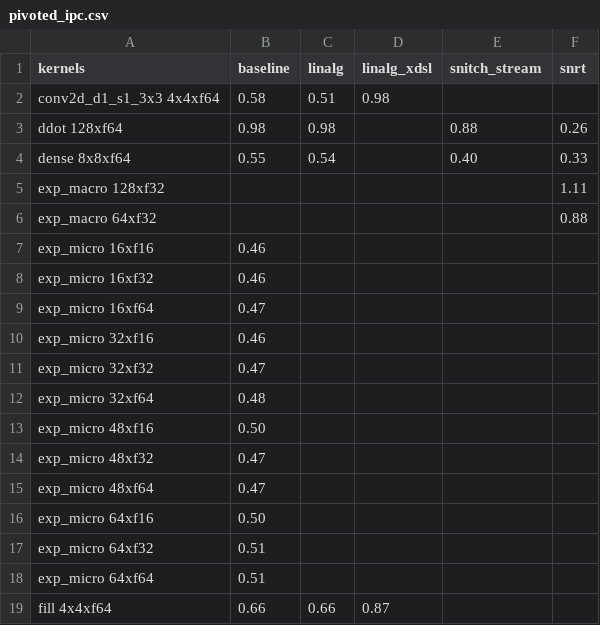
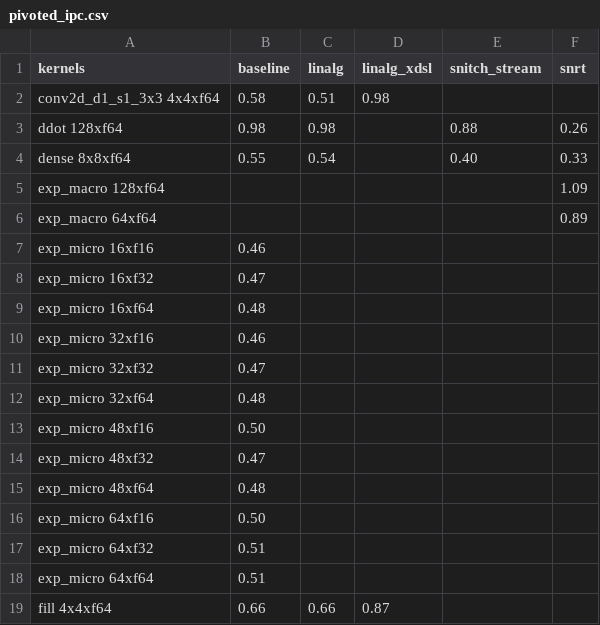
Before and after one commit to opencompl/riscv-paper-experiments, a CSV file: results/pivoted_ipc.csv, drawn as a sheet; only a part is shown.

```diff
--- a/results/pivoted_ipc.csv
+++ b/results/pivoted_ipc.csv
@@ -4,7 +4,7 @@ ddot 128xf64,0.98,0.98,,0.88,0.26
 dense 8x8xf64,0.55,0.54,,0.40,0.33
-exp_macro 128xf32,,,,,1.11
-exp_macro 64xf32,,,,,0.88
+exp_macro 128xf64,,,,,1.09
+exp_macro 64xf64,,,,,0.89
 exp_micro 16xf16,0.46,,,,
-exp_micro 16xf32,0.46,,,,
-exp_micro 16xf64,0.47,,,,
+exp_micro 16xf32,0.47,,,,
+exp_micro 16xf64,0.48,,,,
 exp_micro 32xf16,0.46,,,,
@@ -14,3 +14,3 @@ exp_micro 48xf16,0.50,,,,
 exp_micro 48xf32,0.47,,,,
-exp_micro 48xf64,0.47,,,,
+exp_micro 48xf64,0.48,,,,
 exp_micro 64xf16,0.50,,,,
```
Also changed, not shown: results/kernels.all.csv, results/kernels.exp_macro.csv, 10 other files.
